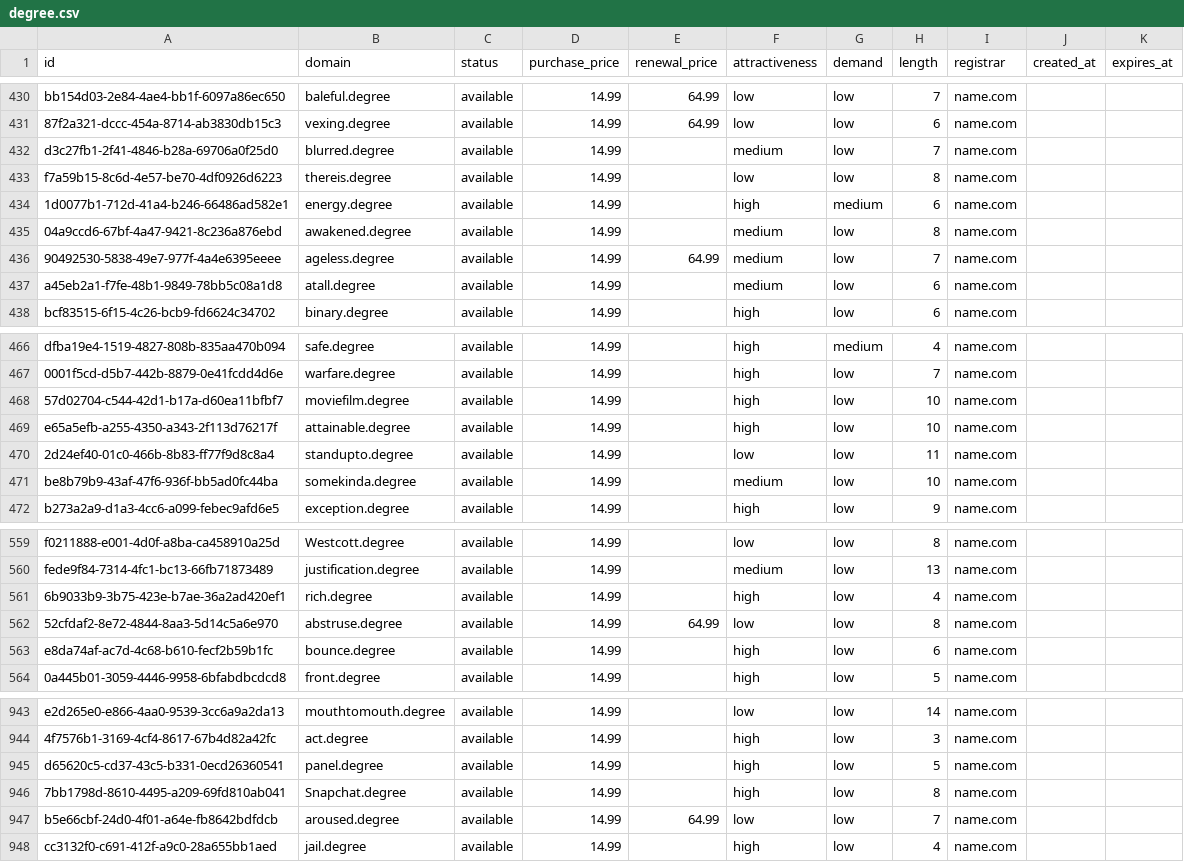
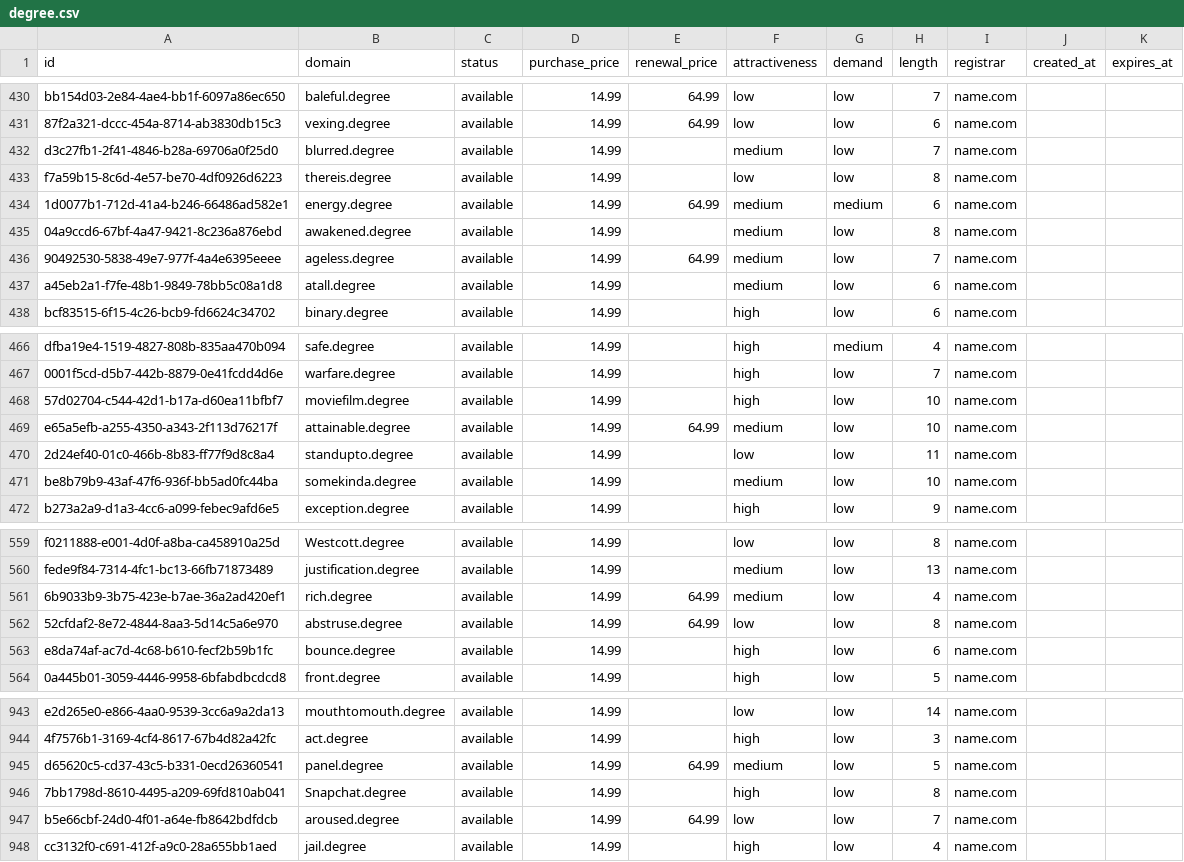
Before and after one commit to UniqueDomains/degree-oneword-domains, a CSV file: degree.csv, drawn as a sheet; only a part is shown, gaps mark what is left out.

Commit message:
Domains update

```diff
--- a/degree.csv
+++ b/degree.csv
@@ -433,3 +433,3 @@ d3c27fb1-2f41-4846-b28a-69706a0f25d0,blurred.degree,available,14.99,,medium,low,
 f7a59b15-8c6d-4e57-be70-4df0926d6223,thereis.degree,available,14.99,,low,low,8,name.com,,
-1d0077b1-712d-41a4-b246-66486ad582e1,energy.degree,available,14.99,,high,medium,6,name.com,,
+1d0077b1-712d-41a4-b246-66486ad582e1,energy.degree,available,14.99,64.99,medium,medium,6,name.com,,
 04a9ccd6-67bf-4a47-9421-8c236a876ebd,awakened.degree,available,14.99,,medium,low,8,name.com,,
@@ -468,3 +468,3 @@ dfba19e4-1519-4827-808b-835aa470b094,safe.degree,available,14.99,,high,medium,4,
 57d02704-c544-42d1-b17a-d60ea11bfbf7,moviefilm.degree,available,14.99,,high,low,10,name.com,,
-e65a5efb-a255-4350-a343-2f113d76217f,attainable.degree,available,14.99,,high,low,10,name.com,,
+e65a5efb-a255-4350-a343-2f113d76217f,attainable.degree,available,14.99,64.99,medium,low,10,name.com,,
 2d24ef40-01c0-466b-8b83-ff77f9d8c8a4,standupto.degree,available,14.99,,low,low,11,name.com,,
@@ -560,3 +560,3 @@ f0211888-e001-4d0f-a8ba-ca458910a25d,Westcott.degree,available,14.99,,low,low,8,
 fede9f84-7314-4fc1-bc13-66fb71873489,justification.degree,available,14.99,,medium,low,13,name.com,,
-6b9033b9-3b75-423e-b7ae-36a2ad420ef1,rich.degree,available,14.99,,high,low,4,name.com,,
+6b9033b9-3b75-423e-b7ae-36a2ad420ef1,rich.degree,available,14.99,64.99,medium,low,4,name.com,,
 52cfdaf2-8e72-4844-8aa3-5d14c5a6e970,abstruse.degree,available,14.99,64.99,low,low,8,name.com,,
@@ -944,3 +944,3 @@ e2d265e0-e866-4aa0-9539-3cc6a9a2da13,mouthtomouth.degree,available,14.99,,low,lo
 4f7576b1-3169-4cf4-8617-67b4d82a42fc,act.degree,available,14.99,,high,low,3,name.com,,
-d65620c5-cd37-43c5-b331-0ecd26360541,panel.degree,available,14.99,,high,low,5,name.com,,
+d65620c5-cd37-43c5-b331-0ecd26360541,panel.degree,available,14.99,64.99,medium,low,5,name.com,,
 7bb1798d-8610-4495-a209-69fd810ab041,Snapchat.degree,available,14.99,,high,low,8,name.com,,
```
Also changed, not shown: 1 other file.
